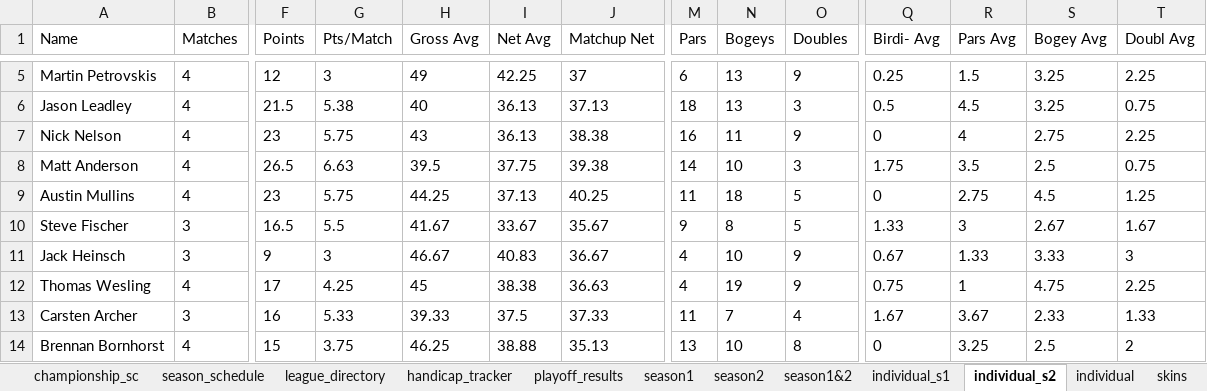
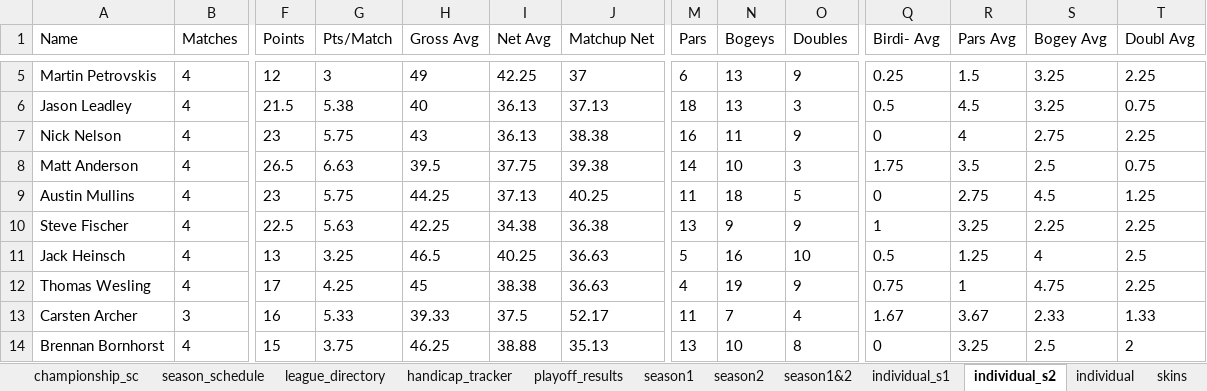
Before and after one commit to hankhopkins/sagl, an Excel workbook: data/Stone_Arch_Golf_League_Data_2026.xlsx, sheet individual_s2, drawn as a sheet; only a part is shown, gaps mark what is left out; values as stored, in another font and other column widths than the file's, no borders; the diff covers the shown part only; the diff names each change by its address in the sheet, - before the commit and + after, or states it on an @@ line.

```diff
--- a/data/Stone_Arch_Golf_League_Data_2026.xlsx (sheet individual_s2)
+++ b/data/Stone_Arch_Golf_League_Data_2026.xlsx (sheet individual_s2)
-B10:B11 (Matches): 3
+B10:B11 (Matches): 4
-F10 (Points): 16.5
+F10 (Points): 22.5
-G10 (Pts/Match): 5.5
+G10 (Pts/Match): 5.63
-H10 (Gross Avg): 41.67
+H10 (Gross Avg): 42.25
-I10 (Net Avg): 33.67
+I10 (Net Avg): 34.38
-J10 (Matchup Net): 35.67
+J10 (Matchup Net): 36.38
-M10 (Pars): 9
+M10 (Pars): 13
-N10 (Bogeys): 8
+N10 (Bogeys): 9
-O10 (Doubles): 5
+O10 (Doubles): 9
-Q10 (Birdi- Avg): 1.33
+Q10 (Birdi- Avg): 1
-R10 (Pars Avg): 3
+R10 (Pars Avg): 3.25
-S10 (Bogey Avg): 2.67
+S10 (Bogey Avg): 2.25
-T10 (Doubl Avg): 1.67
+T10 (Doubl Avg): 2.25
-F11 (Points): 9
+F11 (Points): 13
-G11 (Pts/Match): 3
+G11 (Pts/Match): 3.25
-H11 (Gross Avg): 46.67
+H11 (Gross Avg): 46.5
-I11 (Net Avg): 40.83
+I11 (Net Avg): 40.25
-J11 (Matchup Net): 36.67
+J11 (Matchup Net): 36.63
-M11 (Pars): 4
+M11 (Pars): 5
-N11 (Bogeys): 10
+N11 (Bogeys): 16
-O11 (Doubles): 9
+O11 (Doubles): 10
-Q11 (Birdi- Avg): 0.67
+Q11 (Birdi- Avg): 0.5
-R11 (Pars Avg): 1.33
+R11 (Pars Avg): 1.25
-S11 (Bogey Avg): 3.33
+S11 (Bogey Avg): 4
-T11 (Doubl Avg): 3
+T11 (Doubl Avg): 2.5
-J13 (Matchup Net): 37.33
+J13 (Matchup Net): 52.17
```
Also changed, not shown: 1 added row, 1 removed row and 16 edited cells elsewhere in this sheet, sheet league_scoring_record, sheet keller2, sheet handicap_log_ghin, sheet handicap_log, sheet handi_track_data, sheet individual, 22 more sheets, 1 other file.
